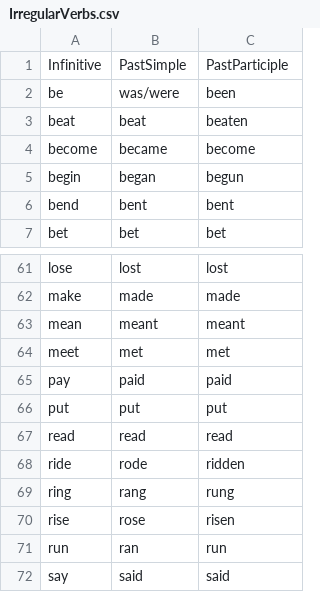
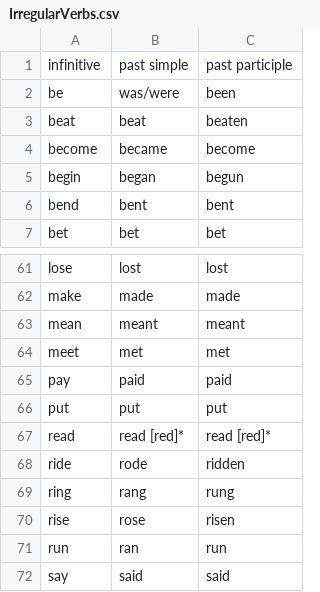
Before and after one commit to MrKrivorotoff/IrregularVerbs, a CSV file: app/src/main/assets/IrregularVerbs.csv, drawn as a sheet; only a part is shown, gaps mark what is left out.

Commit message:
Update verbs list

```diff
--- a/app/src/main/assets/IrregularVerbs.csv
+++ b/app/src/main/assets/IrregularVerbs.csv
@@ -1,2 +1,2 @@
-Infinitive,PastSimple,PastParticiple
+infinitive,past simple,past participle
 be,was/were,been
@@ -66,3 +66,3 @@ pay,paid,paid
 put,put,put
-read,read,read
+read,read [red]*,read [red]*
 ride,rode,ridden
```
